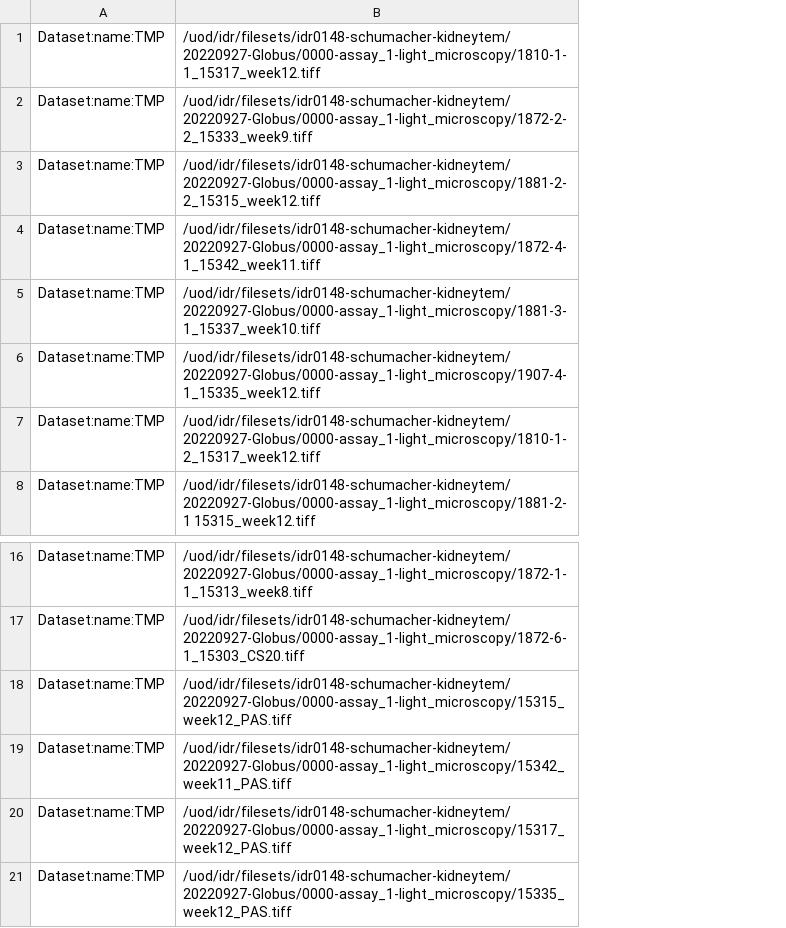
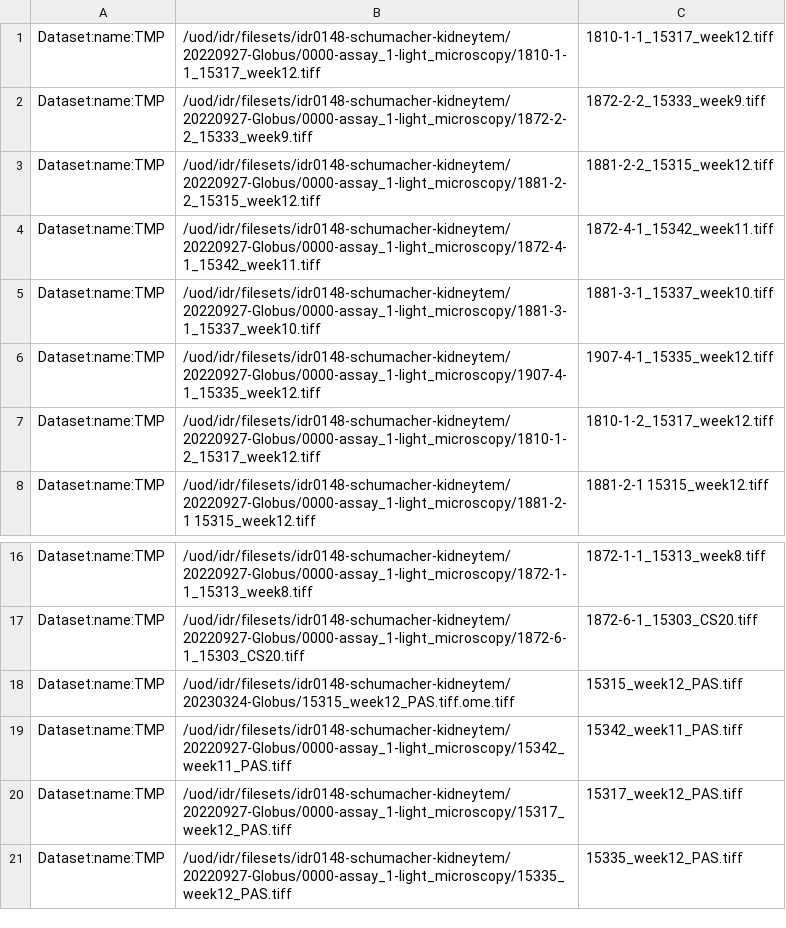
Before and after one commit to IDR/idr0148-schumacher-kidneytem, a TSV file: experimentA/idr0148-experimentA-filePaths.tsv, drawn as a sheet; only a part is shown, gaps mark what is left out; the diff names each change by its address in the sheet, - before the commit and + after, or states it on an @@ line.

```diff
--- a/experimentA/idr0148-experimentA-filePaths.tsv
+++ b/experimentA/idr0148-experimentA-filePaths.tsv
+column C, rows 1-8: 1810-1-1_15317_week12.tiff | 1872-2-2_15333_week9.tiff | 1881-2-2_15315_week12.tiff | 1872-4-1_15342_week11.tiff | 1881-3-1_15337_week10.tiff | 1907-4-1_15335_week12.tiff | 1810-1-2_15317_week12.tiff | 1881-2-1 15315_week12.tiff; rows 16-21: 1872-1-1_15313_week8.tiff | 1872-6-1_15303_CS20.tiff | 15315_week12_PAS.tiff | 15342_week11_PAS.tiff | 15317_week12_PAS.tiff | 15335_week12_PAS.tiff
-B18: /uod/idr/filesets/idr0148-schumacher-kidneytem/20220927-Globus/0000-assay_1-light_microscopy/15315_week12_PAS.tiff
+B18: /uod/idr/filesets/idr0148-schumacher-kidneytem/20230324-Globus/15315_week12_PAS.tiff.ome.tiff
```
Also changed, not shown: 1 other file.
